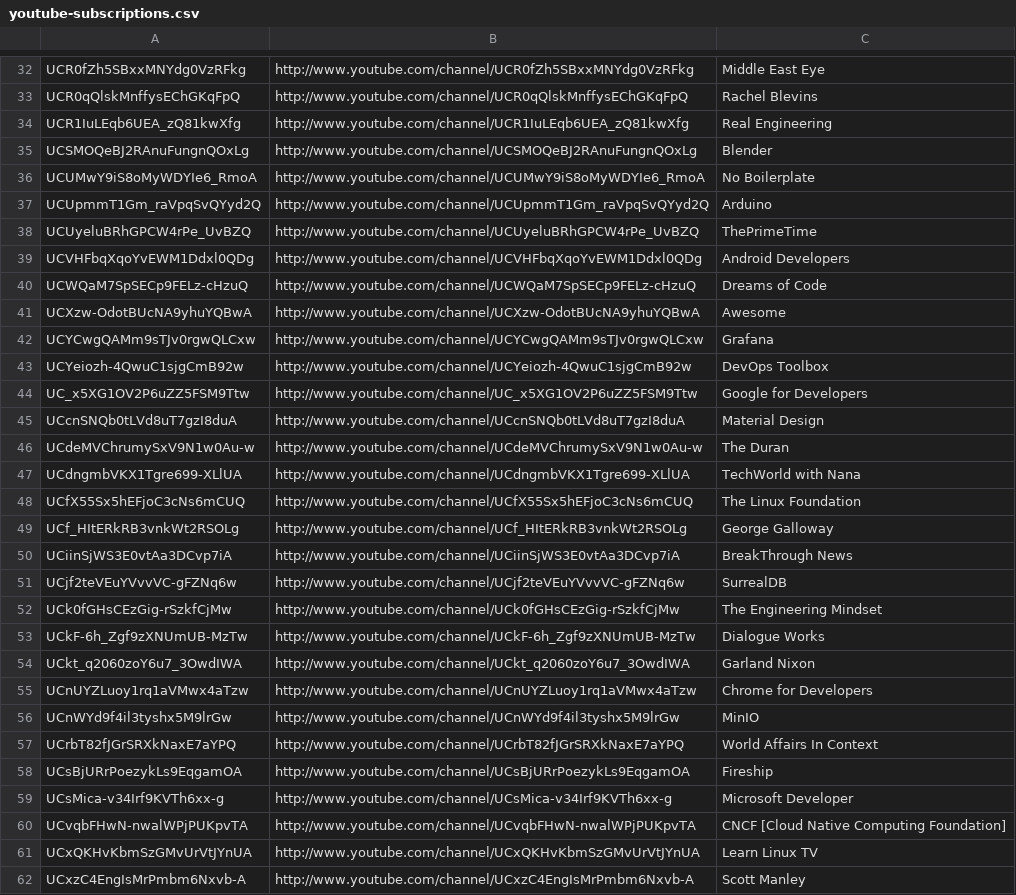
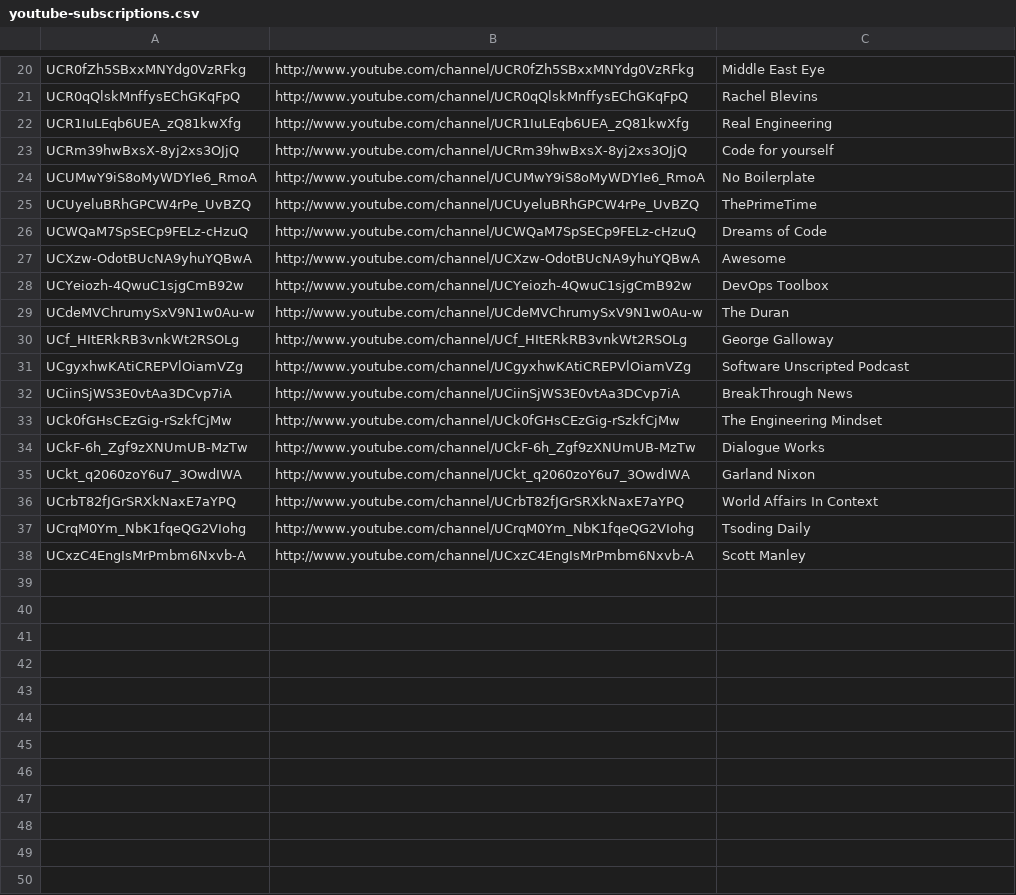
Before and after one commit to HyaenaTechnologies/configuration, a CSV file: documentation/youtube-subscriptions.csv, drawn as a sheet; only a part is shown, gaps mark what is left out; removed rows and columns are numbered as before the commit, all else as after; the diff covers the shown part only; the diff names each change by its address in the sheet, - before the commit and + after, or states it on an @@ line.

Commit message:
Fix Errors

```diff
--- a/documentation/youtube-subscriptions.csv
+++ b/documentation/youtube-subscriptions.csv
-row 35: UCSMOQeBJ2RAnuFungnQOxLg | http://www.youtube.com/channel/UCSMOQeBJ2RAnuFungnQOxLg | Blender
+row 23: UCRm39hwBxsX-8yj2xs3OJjQ | http://www.youtube.com/channel/UCRm39hwBxsX-8yj2xs3OJjQ | Code for yourself
-row 37: UCUpmmT1Gm_raVpqSvQYyd2Q | http://www.youtube.com/channel/UCUpmmT1Gm_raVpqSvQYyd2Q | Arduino
-row 39: UCVHFbqXqoYvEWM1Ddxl0QDg | http://www.youtube.com/channel/UCVHFbqXqoYvEWM1Ddxl0QDg | Android Developers
-row 42: UCYCwgQAMm9sTJv0rgwQLCxw | http://www.youtube.com/channel/UCYCwgQAMm9sTJv0rgwQLCxw | Grafana
-row 44: UC_x5XG1OV2P6uZZ5FSM9Ttw | http://www.youtube.com/channel/UC_x5XG1OV2P6uZZ5FSM9Ttw | Google for Developers
-row 45: UCcnSNQb0tLVd8uT7gzI8duA | http://www.youtube.com/channel/UCcnSNQb0tLVd8uT7gzI8duA | Material Design
-row 47: UCdngmbVKX1Tgre699-XLlUA | http://www.youtube.com/channel/UCdngmbVKX1Tgre699-XLlUA | TechWorld with Nana
-row 48: UCfX55Sx5hEFjoC3cNs6mCUQ | http://www.youtube.com/channel/UCfX55Sx5hEFjoC3cNs6mCUQ | The Linux Foundation
+row 31: UCgyxhwKAtiCREPVlOiamVZg | http://www.youtube.com/channel/UCgyxhwKAtiCREPVlOiamVZg | Software Unscripted Podcast
-row 51: UCjf2teVEuYVvvVC-gFZNq6w | http://www.youtube.com/channel/UCjf2teVEuYVvvVC-gFZNq6w | SurrealDB
-row 55: UCnUYZLuoy1rq1aVMwx4aTzw | http://www.youtube.com/channel/UCnUYZLuoy1rq1aVMwx4aTzw | Chrome for Developers
-row 56: UCnWYd9f4il3tyshx5M9lrGw | http://www.youtube.com/channel/UCnWYd9f4il3tyshx5M9lrGw | MinIO
-row 58: UCsBjURrPoezykLs9EqgamOA | http://www.youtube.com/channel/UCsBjURrPoezykLs9EqgamOA | Fireship
-row 59: UCsMica-v34Irf9KVTh6xx-g | http://www.youtube.com/channel/UCsMica-v34Irf9KVTh6xx-g | Microsoft Developer
-row 60: UCvqbFHwN-nwalWPjPUKpvTA | http://www.youtube.com/channel/UCvqbFHwN-nwalWPjPUKpvTA | CNCF [Cloud Native Computing Foundation]
-row 61: UCxQKHvKbmSzGMvUrVtJYnUA | http://www.youtube.com/channel/UCxQKHvKbmSzGMvUrVtJYnUA | Learn Linux TV
+row 37: UCrqM0Ym_NbK1fqeQG2VIohg | http://www.youtube.com/channel/UCrqM0Ym_NbK1fqeQG2VIohg | Tsoding Daily
```
Also changed, not shown: 2 added rows and 14 removed rows elsewhere in this file.
